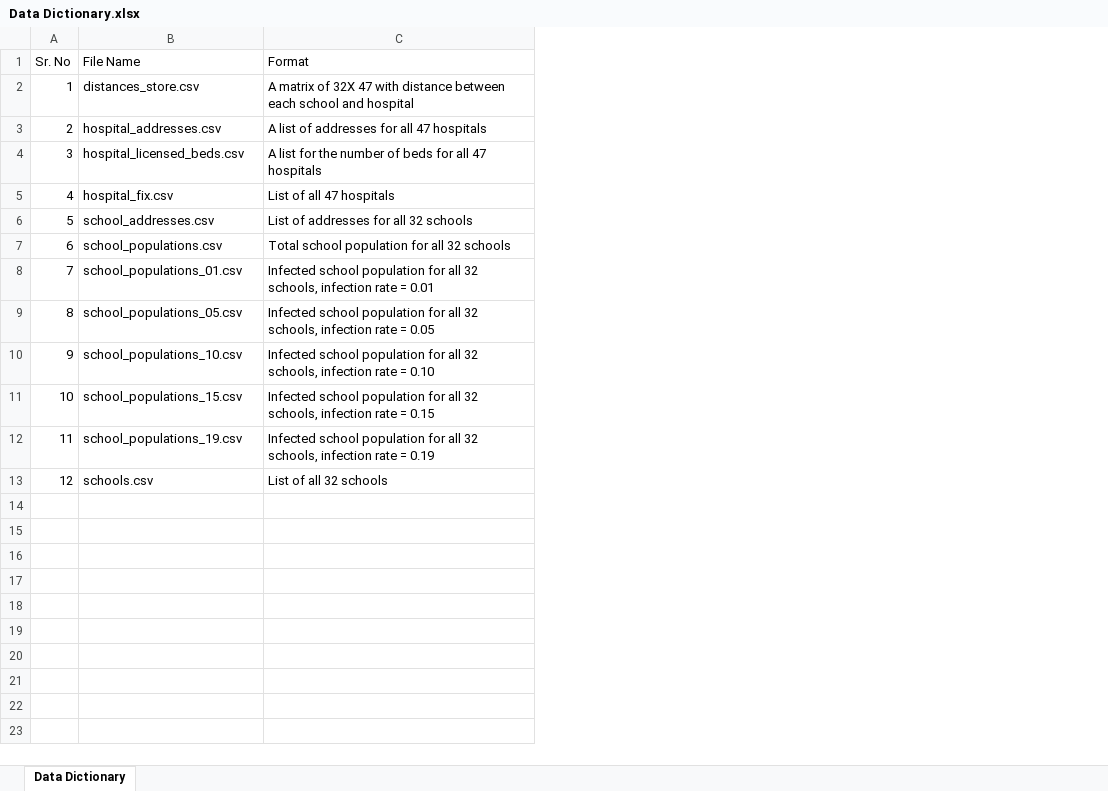
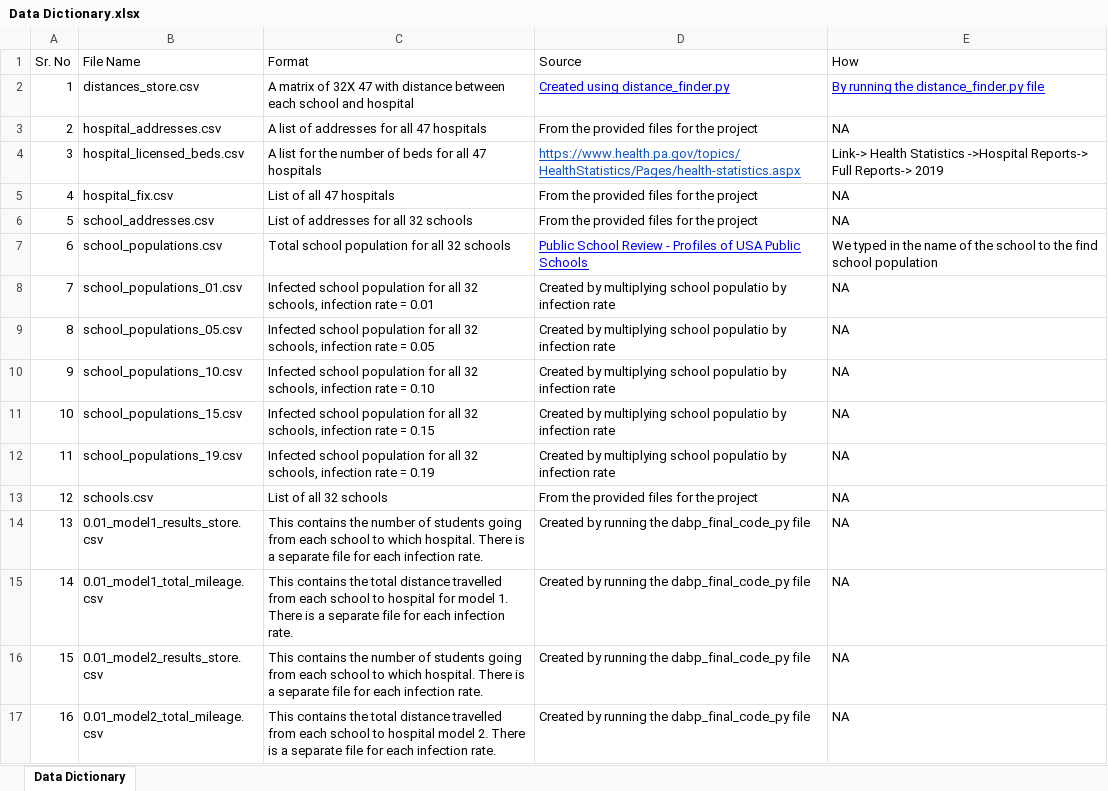
Before and after one commit to kashwary/dabp_final_proj, an Excel workbook: Data Dictionary.xlsx, sheet Data Dictionary, drawn as a sheet; values as stored, in another font and other column widths than the file's, no borders; charts and pictures not drawn; the diff names each change by its address in the sheet, - before the commit and + after, or states it on an @@ line.

Commit message:
Add files via upload

```diff
--- a/Data Dictionary.xlsx (sheet Data Dictionary)
+++ b/Data Dictionary.xlsx (sheet Data Dictionary)
+column D (Source), rows 2-13: Created using distance_finder.py | From the provided files for the project | https://www.health.pa.gov/topics/HealthStatistics/Pages/health-statistics.aspx | From the provided files for the project | From the provided files for the project | Public School Review - Profiles of USA Public Schools | Created by multiplying school populatio by infection rate | Created by multiplying school populatio by infection rate | Created by multiplying school populatio by infection rate | Created by multiplying school populatio by infection rate | Created by multiplying school populatio by infection rate | From the provided files for the project
+column E (How), rows 2-13: By running the distance_finder.py file | NA | Link-> Health Statistics ->Hospital Reports-> Full Reports-> 2019 | NA | NA | We typed in the name of the school to the find school population | NA | NA | NA | NA | NA | NA
+row 14: 13 | 0.01_model1_results_store.csv | This contains the number of students going from each school to which hospital. There is a separate file for each infection rate. | Created by running the dabp_final_code_py file | NA
+row 15: 14 | 0.01_model1_total_mileage.csv | This contains the total distance travelled from each school to hospital for model 1. There is a separate file for each infection rate. | Created by running the dabp_final_code_py file | NA
+row 16: 15 | 0.01_model2_results_store.csv | This contains the number of students going from each school to which hospital. There is a separate file for each infection rate. | Created by running the dabp_final_code_py file | NA
+row 17: 16 | 0.01_model2_total_mileage.csv | This contains the total distance travelled from each school to hospital model 2. There is a separate file for each infection rate. | Created by running the dabp_final_code_py file | NA
```
